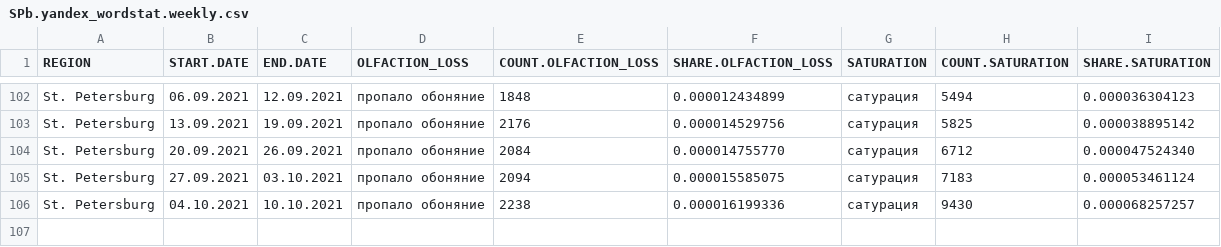
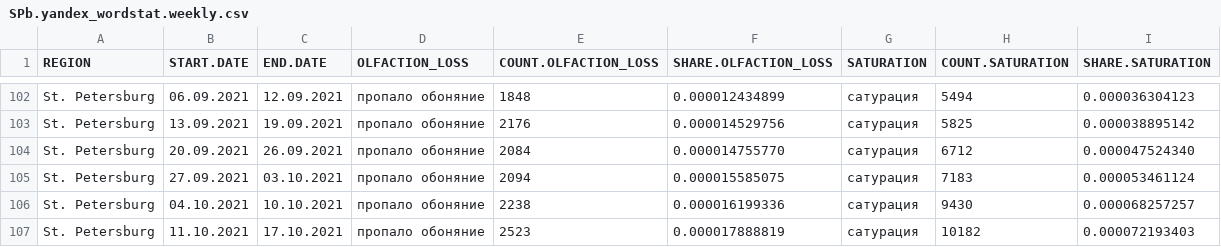
Before and after one commit to alexei-kouprianov/COVID-19.SPb.monitoring, a CSV file: data/SPb.yandex_wordstat.weekly.csv, drawn as a sheet; only a part is shown, gaps mark what is left out.

```diff
--- a/data/SPb.yandex_wordstat.weekly.csv
+++ b/data/SPb.yandex_wordstat.weekly.csv
@@ -106 +106,2 @@ REGION,START.DATE,END.DATE,OLFACTION_LOSS,COUNT.OLFACTION_LOSS,SHARE.OLFACTION_L
 "St. Petersburg",04.10.2021,10.10.2021,"пропало обоняние",2238,0.000016199336,"сатурация",9430,0.000068257257
+"St. Petersburg",11.10.2021,17.10.2021,"пропало обоняние",2523,0.000017888819,"сатурация",10182,0.000072193403
```
Also changed, not shown: 7 other files.
